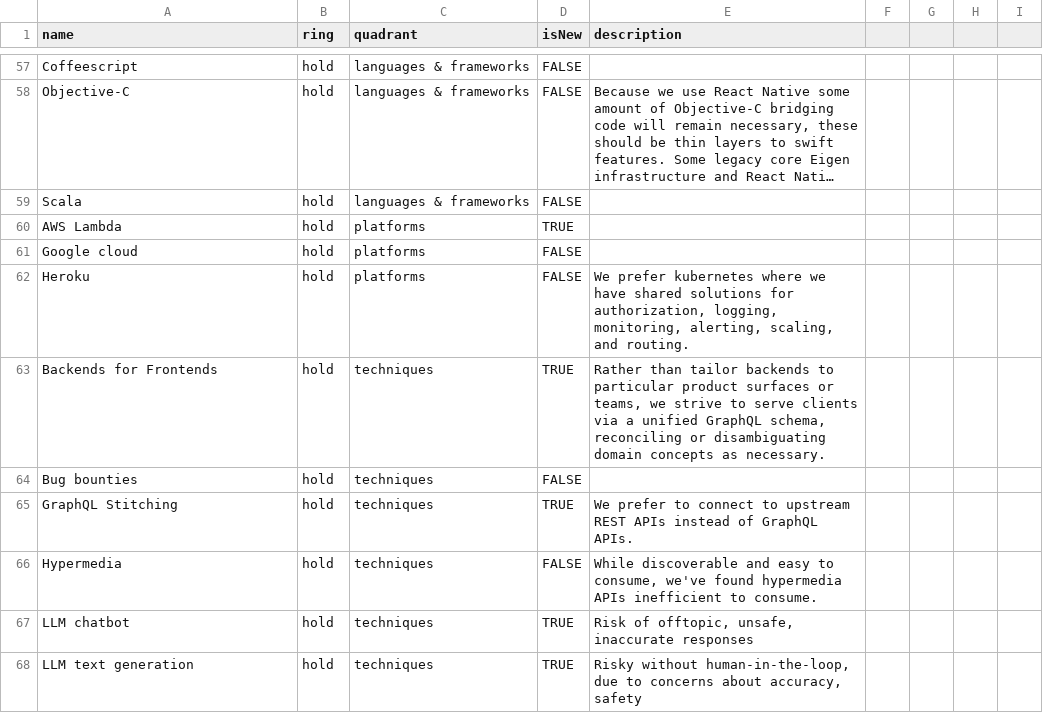
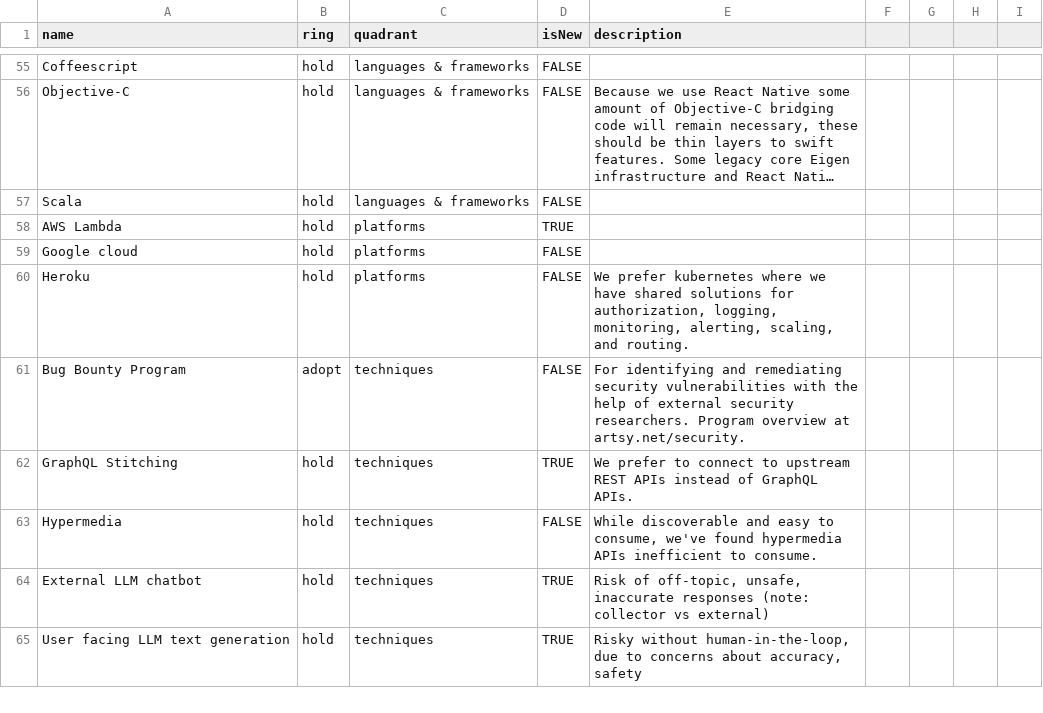
Before and after one commit to artsy/README, a CSV file: playbooks/technology_radar/artsy-tech-radar.csv, drawn as a sheet; only a part is shown, gaps mark what is left out; long unchanged cells end in …; the diff covers the shown part only.

```diff
--- a/playbooks/technology_radar/artsy-tech-radar.csv
+++ b/playbooks/technology_radar/artsy-tech-radar.csv
@@ -62,7 +60,6 @@ Google cloud,hold,platforms,FALSE,
 Heroku,hold,platforms,FALSE,"We prefer kubernetes where we have shared solutions for authorization, logging, monitoring, alerting, scaling, and routing."
-Backends for Frontends,hold,techniques,TRUE,"Rather than tailor backends to particular product surfaces or teams, we strive to serve clients via a unified GraphQL schema, reconciling or disambiguating domain concepts as necessary."
-Bug bounties,hold,techniques,FALSE,
+Bug Bounty Program,adopt,techniques,FALSE,For identifying and remediating security vulnerabilities with the help of external security researchers. Program overview at artsy.net/security.
 GraphQL Stitching,hold,techniques,TRUE,"We prefer to connect to upstream REST APIs instead of GraphQL APIs."
 Hypermedia,hold,techniques,FALSE,"While discoverable and easy to consume, we've found hypermedia APIs inefficient to consume."
-LLM chatbot,hold,techniques,TRUE,"Risk of offtopic, unsafe, inaccurate responses"
-LLM text generation,hold,techniques,TRUE,"Risky without human-in-the-loop, due to concerns about accuracy, safety"
+External LLM chatbot,hold,techniques,TRUE,"Risk of off-topic, unsafe, inaccurate responses (note: collector vs external)"
+User facing LLM text generation,hold,techniques,TRUE,"Risky without human-in-the-loop, due to concerns about accuracy, safety"
```
Also changed, not shown: 14 added rows, 11 removed rows and 31 edited cells elsewhere in this file.
